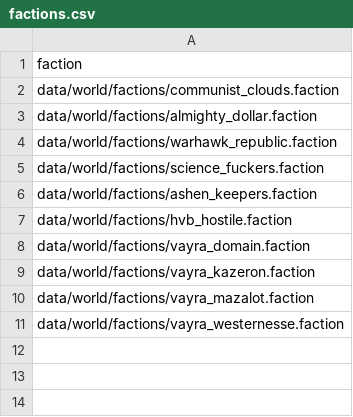
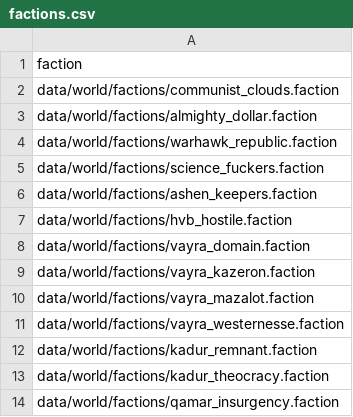
Before and after one commit to RkShaRkz/Starsector-IntelliJ-Template, a CSV file: src/data/world/factions/factions.csv, drawn as a sheet; the diff names each change by its address in the sheet, - before the commit and + after, or states it on an @@ line.

Commit message:
Merged in world/factions

```diff
--- a/src/data/world/factions/factions.csv
+++ b/src/data/world/factions/factions.csv
+row 12: data/world/factions/kadur_remnant.faction
+row 13: data/world/factions/kadur_theocracy.faction
+row 14: data/world/factions/qamar_insurgency.faction
```
Also changed, not shown: 6 other files.
